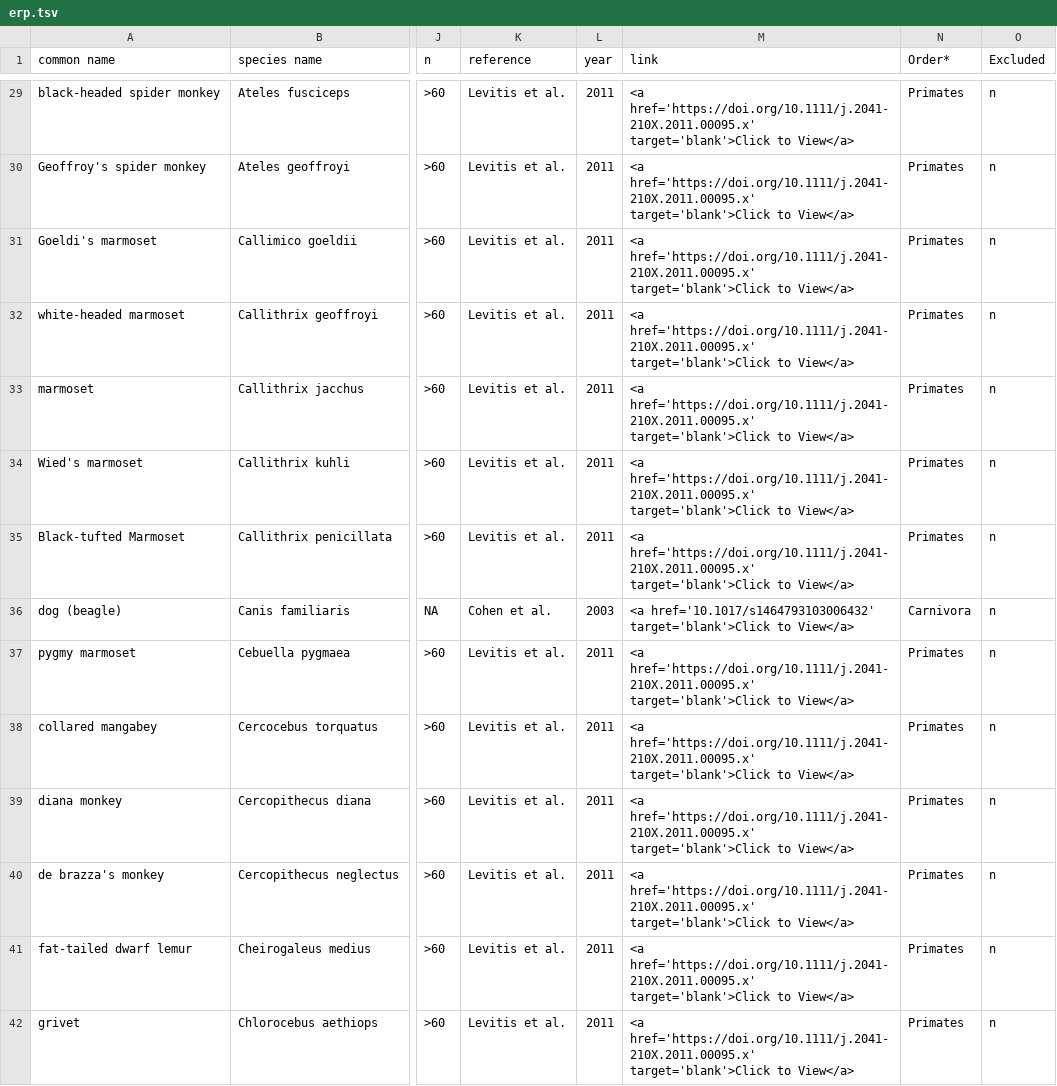
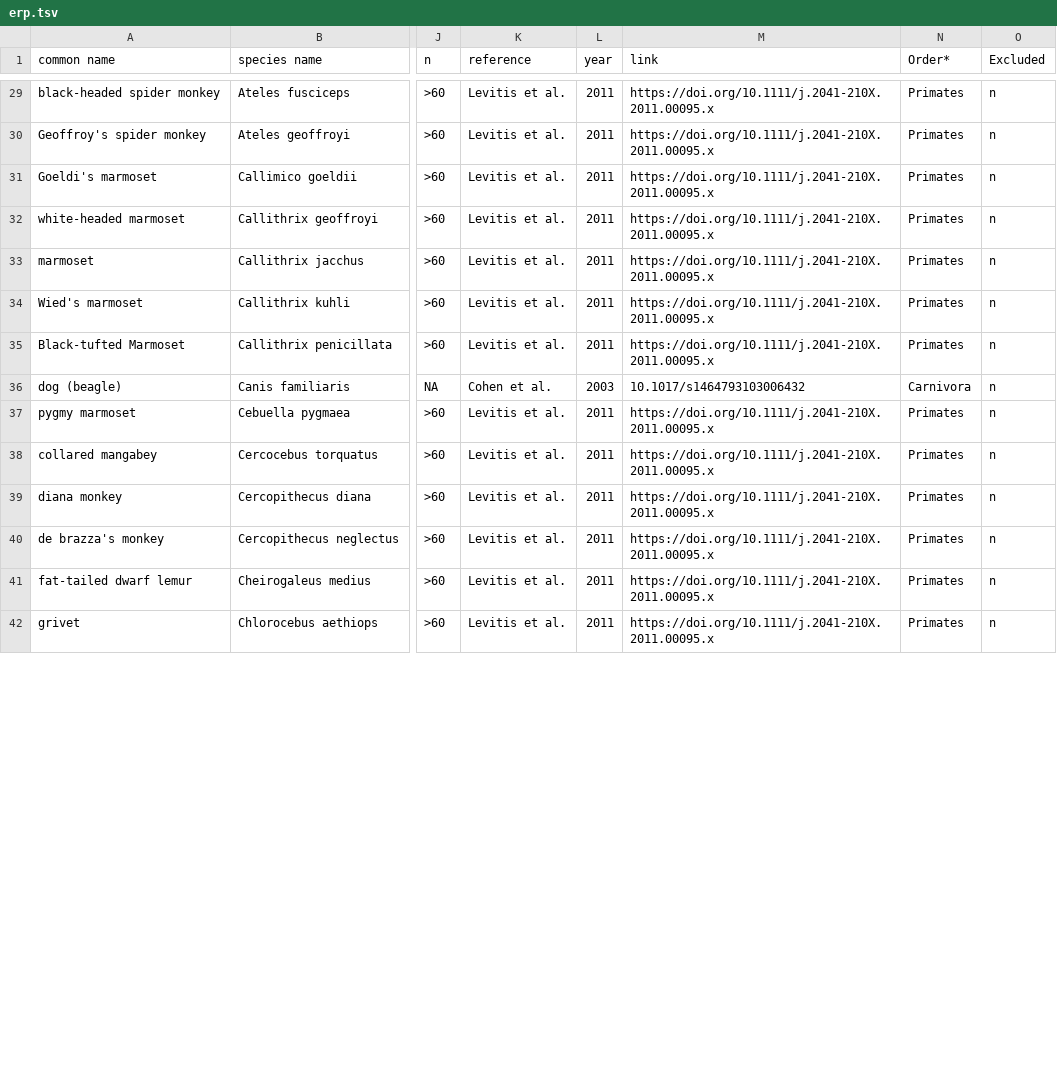
Before and after one commit to goncalves-lab/ERP, a TSV file: erp.tsv, drawn as a sheet; only a part is shown, gaps mark what is left out; the diff covers the shown part only; the diff names each change by its address in the sheet, - before the commit and + after, or states it on an @@ line.

```diff
--- a/erp.tsv
+++ b/erp.tsv
-M29:M35 (link): <a href='https://doi.org/10.1111/j.2041-210X.2011.00095.x' target='blank'>Click to View</a>
+M29:M35 (link): https://doi.org/10.1111/j.2041-210X.2011.00095.x
-M36 (link): <a href='10.1017/s1464793103006432' target='blank'>Click to View</a>
+M36 (link): 10.1017/s1464793103006432
-M37:M42 (link): <a href='https://doi.org/10.1111/j.2041-210X.2011.00095.x' target='blank'>Click to View</a>
+M37:M42 (link): https://doi.org/10.1111/j.2041-210X.2011.00095.x
```
Also changed, not shown: 134 edited cells elsewhere in this file.
